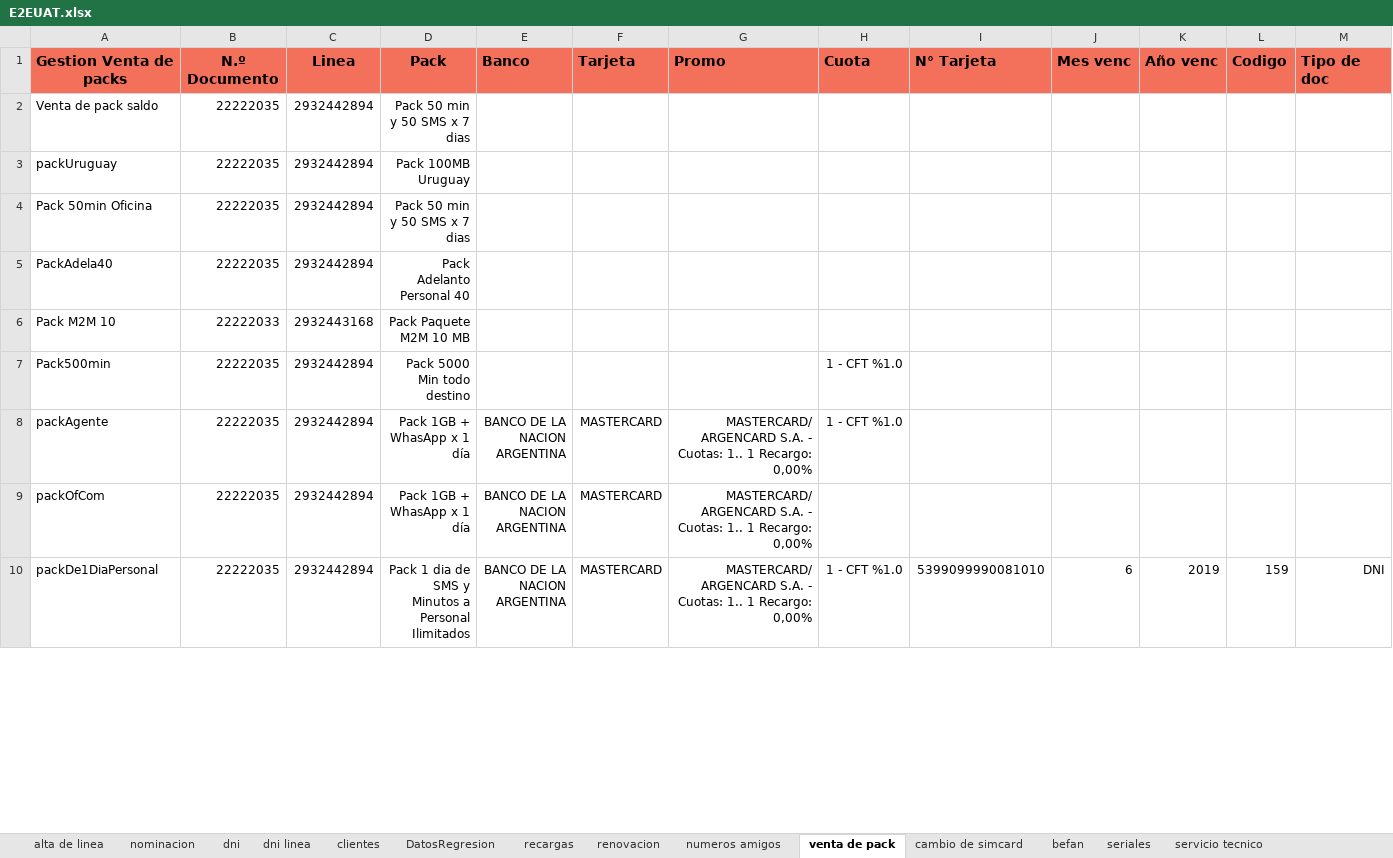
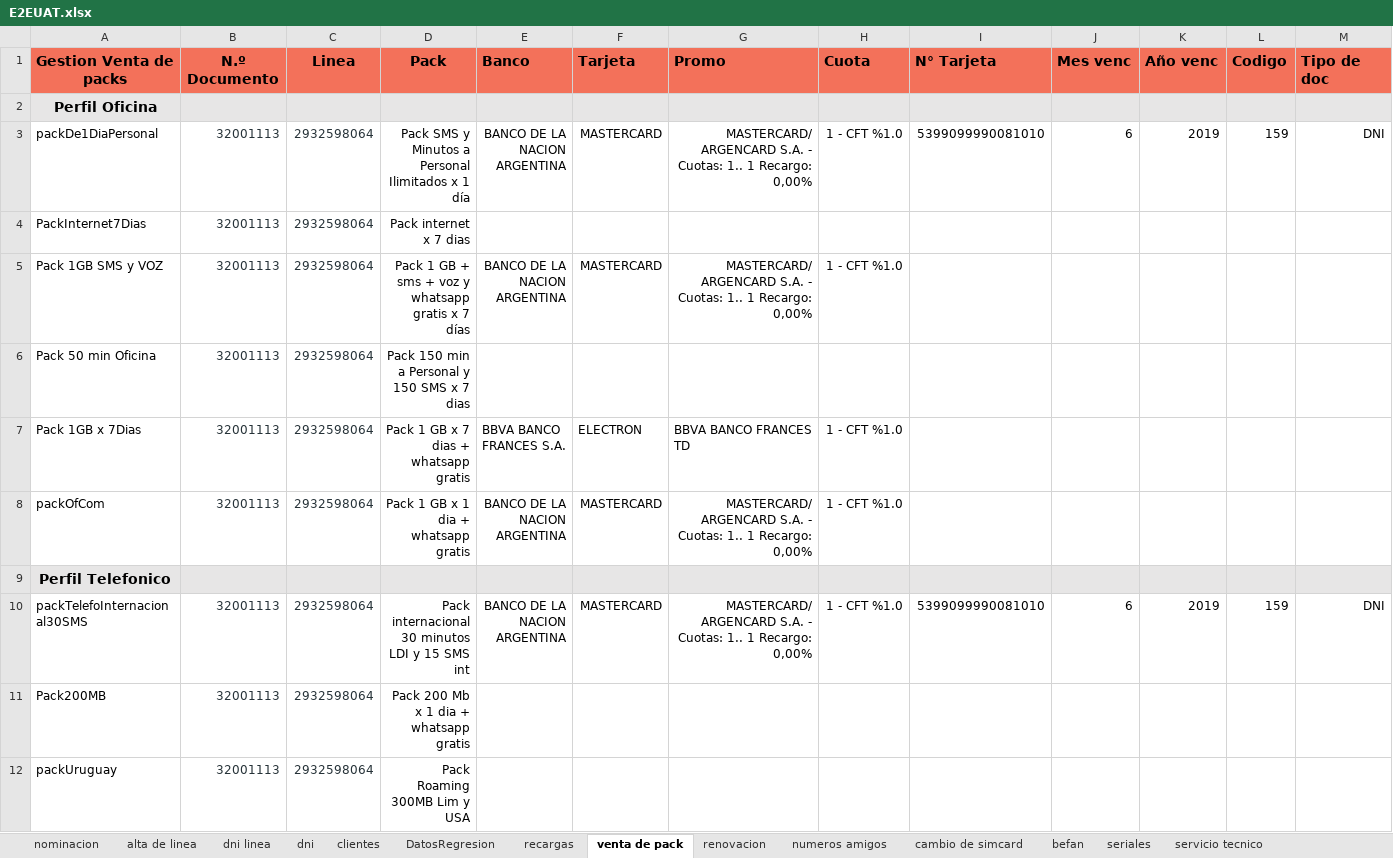
Before and after one commit to MattuCarabajal/FAN-Merge, an Excel workbook: E2EUAT.xlsx, sheet venta de pack, drawn as a sheet; only a part is shown; values as stored, in another font and other column widths than the file's, no borders; removed rows and columns are numbered as before the commit, all else as after; rows hold the shown columns only; the diff covers the shown part only; the diff names each change by its address in the sheet, - before the commit and + after, or states it on an @@ line.

```diff
--- a/E2EUAT.xlsx (sheet venta de pack)
+++ b/E2EUAT.xlsx (sheet venta de pack)
@@ sheet tab order changed: nominacion | alta de linea | dni linea | dni | clientes | DatosRegresion | recargas | venta de pack | renovacion | numeros amigos | cambio de simcard | befan | seriales | servicio tecnico @@
-row 2: Venta de pack saldo | 22222035 | 2932442894 | Pack 50 min y 50 SMS x 7 dias
-row 3: packUruguay | 22222035 | 2932442894 | Pack 100MB Uruguay
-row 4: Pack 50min Oficina | 22222035 | 2932442894 | Pack 50 min y 50 SMS x 7 dias
-row 5: PackAdela40 | 22222035 | 2932442894 | Pack Adelanto Personal 40
-row 6: Pack M2M 10 | 22222033 | 2932443168 | Pack Paquete M2M 10 MB
-row 7: Pack500min | 22222035 | 2932442894 | Pack 5000 Min todo destino |  |  |  | 1 - CFT %1.0
+row 2: Perfil Oficina
+row 3: packDe1DiaPersonal | 32001113 | 2932598064 | Pack SMS y Minutos a Personal Ilimitados x 1 día | BANCO DE LA NACION ARGENTINA | MASTERCARD | MASTERCARD/ARGENCARD S.A. - Cuotas: 1.. 1 Recargo: 0,00% | 1 - CFT %1.0 | 5399099990081010 | 6 | 2019 | 159 | DNI
+row 4: PackInternet7Dias | 32001113 | 2932598064 | Pack internet x 7 dias
-A5 (Gestion Venta de packs): packAgente
+A5 (Gestion Venta de packs): Pack 1GB SMS y VOZ
-B5 (N.º Documento): 22222035
+B5 (N.º Documento): 32001113
-B5:C5 text colour: black
+B5:C5 text colour: #263238
-C5 (Linea): 2932442894
+C5 (Linea): 2932598064
-D5 (Pack): Pack 1GB + WhasApp x 1 día
+D5 (Pack): Pack 1 GB + sms + voz y whatsapp gratis x 7 días
+row 6: Pack 50 min Oficina | 32001113 | 2932598064 | Pack 150 min a Personal y 150 SMS x 7 dias
+row 7: Pack 1GB x 7Dias | 32001113 | 2932598064 | Pack 1 GB x 7 dias + whatsapp gratis | BBVA BANCO FRANCES S.A. | ELECTRON | BBVA BANCO FRANCES TD | 1 - CFT %1.0
-B8 (N.º Documento): 22222035
+B8 (N.º Documento): 32001113
-B8:C8 text colour: black
+B8:C8 text colour: #263238
-C8 (Linea): 2932442894
+C8 (Linea): 2932598064
-D8 (Pack): Pack 1GB + WhasApp x 1 día
+D8 (Pack): Pack 1 GB x 1 dia + whatsapp gratis
-H8 (Cuota): (empty)
+H8 (Cuota): 1 - CFT %1.0
+row 9: Perfil Telefonico
-A10 (Gestion Venta de packs): packDe1DiaPersonal
+A10 (Gestion Venta de packs): packTelefoInternacional30SMS
-B10 (N.º Documento): 22222035
+B10 (N.º Documento): 32001113
-B10:C10 text colour: black
+B10:C10 text colour: #263238
-C10 (Linea): 2932442894
+C10 (Linea): 2932598064
-D10 (Pack): Pack 1 dia de SMS y Minutos a Personal Ilimitados
+D10 (Pack): Pack internacional 30 minutos LDI y 15 SMS int
+row 11: Pack200MB | 32001113 | 2932598064 | Pack 200 Mb x 1 dia + whatsapp gratis
+row 12: packUruguay | 32001113 | 2932598064 | Pack Roaming 300MB Lim y USA
```
Also changed, not shown: 4 added rows, 1 removed row, 3 edited cells and cell formats elsewhere in this sheet, sheet nominacion, sheet numeros amigos, sheet clientes, sheet recargas, sheet renovacion, sheet alta de linea, 1 more sheet, 6 other files.
